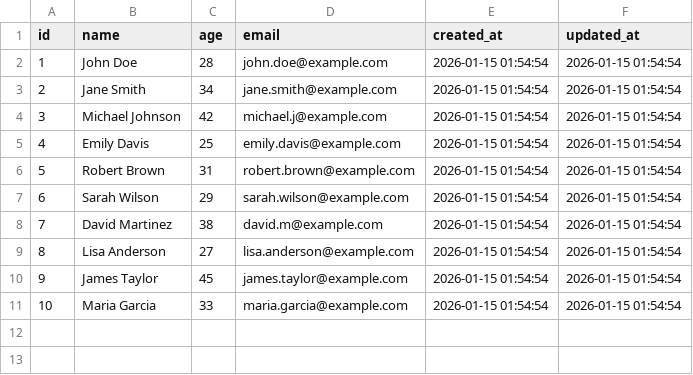
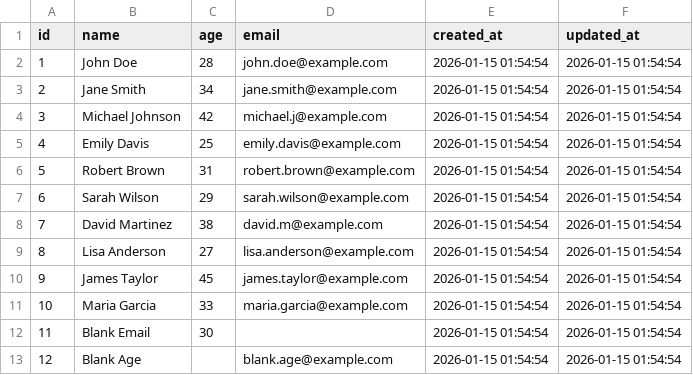
Before and after one commit to BossJ-cpu/printababes, a CSV file: customer.csv, drawn as a sheet; the diff names each change by its address in the sheet, - before the commit and + after, or states it on an @@ line.

```diff
--- a/customer.csv
+++ b/customer.csv
+row 12: 11 | Blank Email | 30 |  | 2026-01-15 01:54:54 | 2026-01-15 01:54:54
+row 13: 12 | Blank Age |  | blank.age@example.com | 2026-01-15 01:54:54 | 2026-01-15 01:54:54
```
Also changed, not shown: 13 other files.
